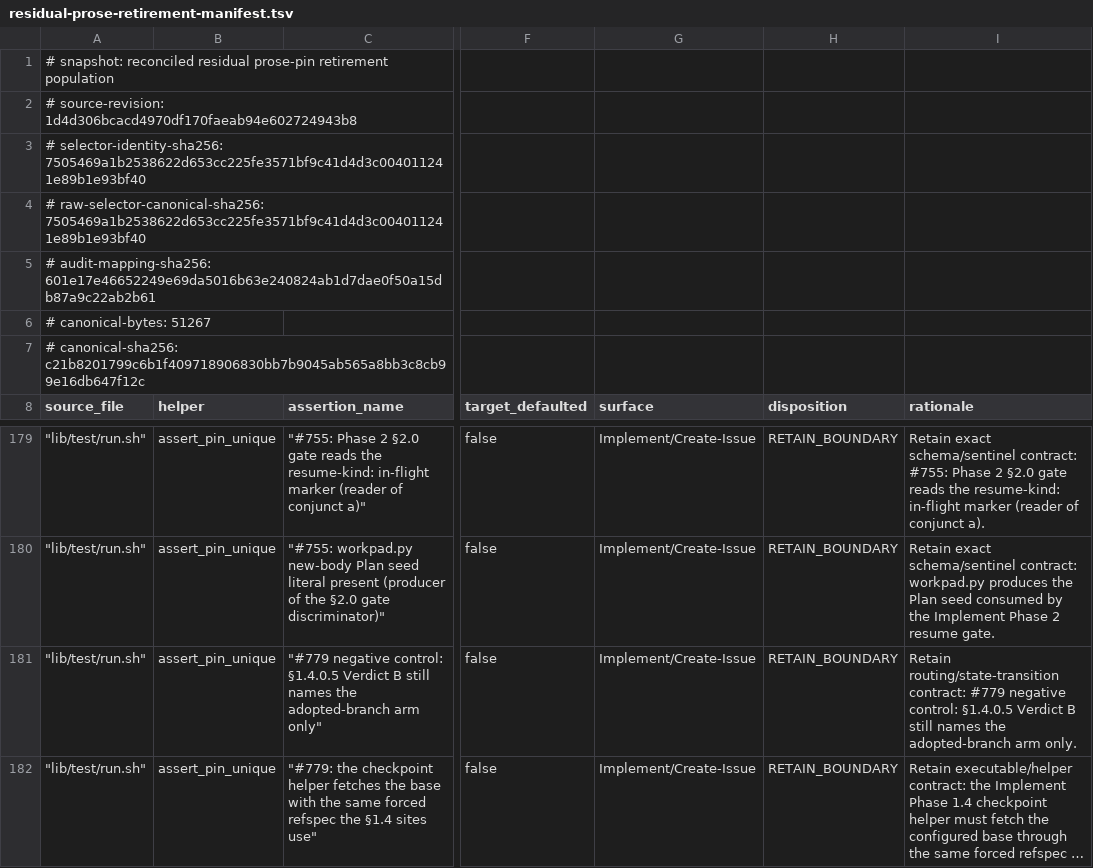
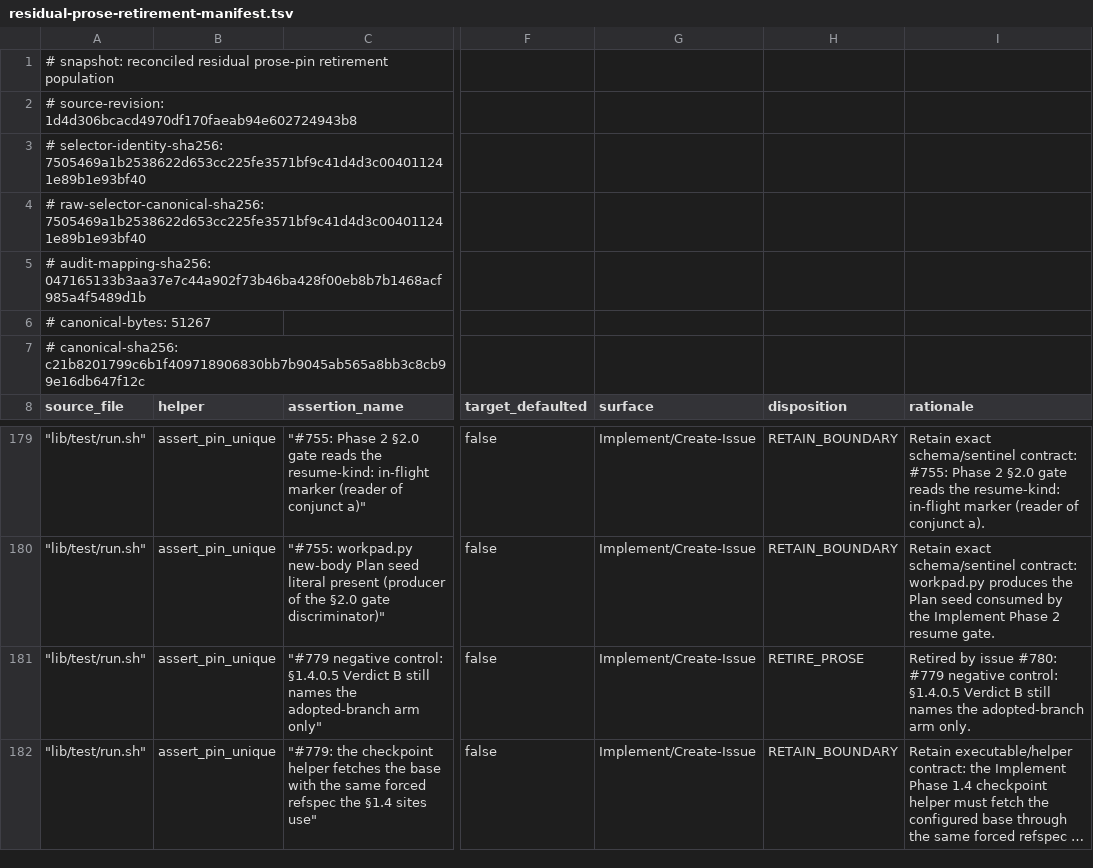
Before and after one commit to The01Geek/devflow-autopilot, a TSV file: .devflow/logs/residual-prose-retirement-manifest.tsv, drawn as a sheet; only a part is shown, gaps mark what is left out; long unchanged cells end in …; the diff names each change by its address in the sheet, - before the commit and + after, or states it on an @@ line.

Commit message:
fix: address /simplify findings and refresh the #810 inventories for issue #780

```diff
--- a/.devflow/logs/residual-prose-retirement-manifest.tsv
+++ b/.devflow/logs/residual-prose-retirement-manifest.tsv
-A5 (source_file): # audit-mapping-sha256: 601e17e46652249e69da5016b63e240824ab1d7dae0f50a15db87a9c22ab2b61
+A5 (source_file): # audit-mapping-sha256: 047165133b3aa37e7c44a902f73b46ba428f00eb8b7b1468acf985a4f5489d1b
-H181 (disposition): RETAIN_BOUNDARY
+H181 (disposition): RETIRE_PROSE
-I181 (rationale): Retain routing/state-transition contract: #779 negative…
+I181 (rationale): Retired by issue #780: #779 negative…
```
Also changed, not shown: 6 other files.
